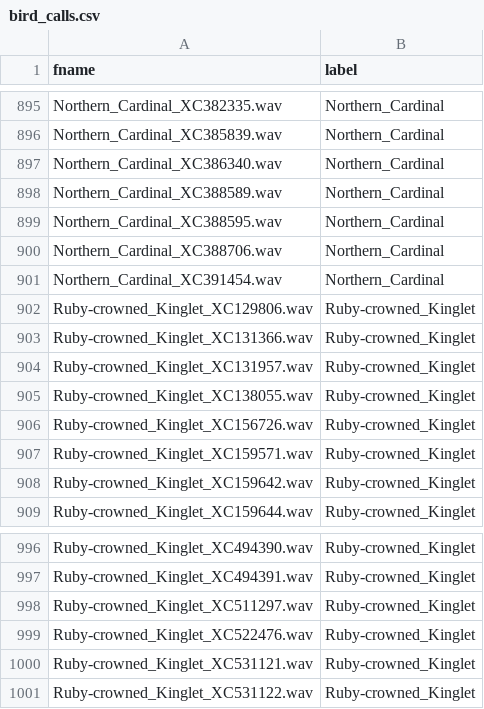
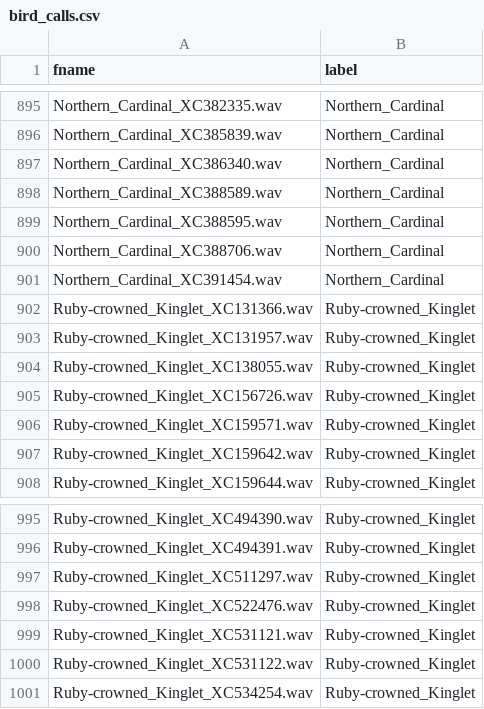
Before and after one commit to Xavier4t/Bird-Classifier, a CSV file: bird_data/bird_calls.csv, drawn as a sheet; only a part is shown, gaps mark what is left out; removed rows and columns are numbered as before the commit, all else as after; the diff names each change by its address in the sheet, - before the commit and + after, or states it on an @@ line.

```diff
--- a/bird_data/bird_calls.csv
+++ b/bird_data/bird_calls.csv
-row 902: Ruby-crowned_Kinglet_XC129806.wav | Ruby-crowned_Kinglet
+row 1001: Ruby-crowned_Kinglet_XC534254.wav | Ruby-crowned_Kinglet
```
Also changed, not shown: bird_data/audioData_mp3_.csv, bird_data/audioData_wav_.csv, 2 other files.
